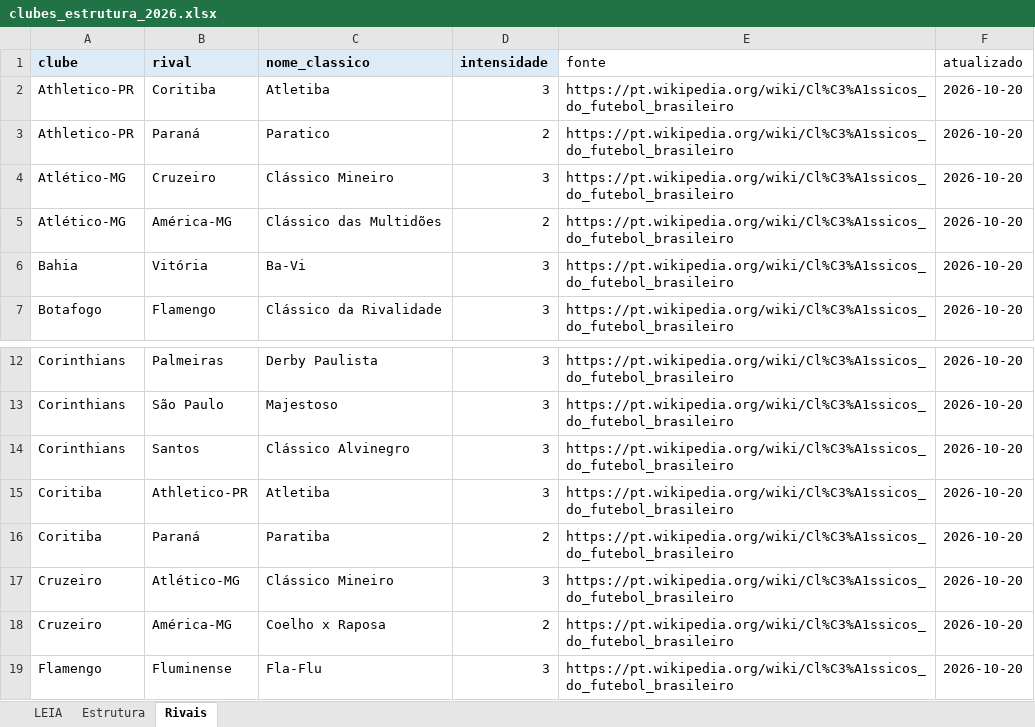
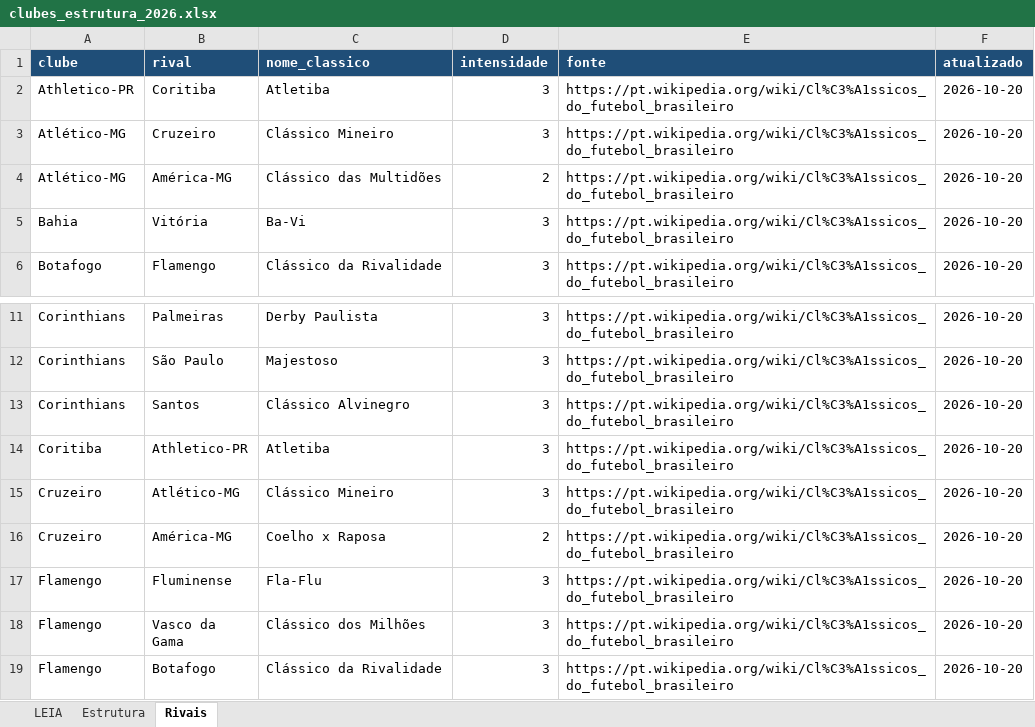
Before and after one commit to Freyakazoide/fm06-brasil-2026, an Excel workbook: data/modelos/clubes_estrutura_2026.xlsx, sheet Rivais, drawn as a sheet; only a part is shown, gaps mark what is left out; the shorter side is filled out with more unchanged rows; values as stored, in another font and other column widths than the file's, no borders; the diff names each change by its address in the sheet, - before the commit and + after, or states it on an @@ line.

```diff
--- a/data/modelos/clubes_estrutura_2026.xlsx (sheet Rivais)
+++ b/data/modelos/clubes_estrutura_2026.xlsx (sheet Rivais)
-A1:F1 text colour: black
+A1:F1 text colour: #FFFFFF
-A1:D1 fill: #DDEBF7
+A1:D1 fill: #1F4E78
@@ E1:F1 fill: none → #1F4E78, bold: off → on @@
-row 3: Athletico-PR | Paraná | Paratico | 2 | https://pt.wikipedia.org/wiki/Cl%C3%A1ssicos_do_futebol_brasileiro | 2026-10-20
-row 16: Coritiba | Paraná | Paratiba | 2 | https://pt.wikipedia.org/wiki/Cl%C3%A1ssicos_do_futebol_brasileiro | 2026-10-20
```
Also changed, not shown: sheet Estrutura, data/modelos/lesoes_suspensoes_2026.xlsx, data/modelos/patrocinadores_2026.xlsx, 15 other files.
